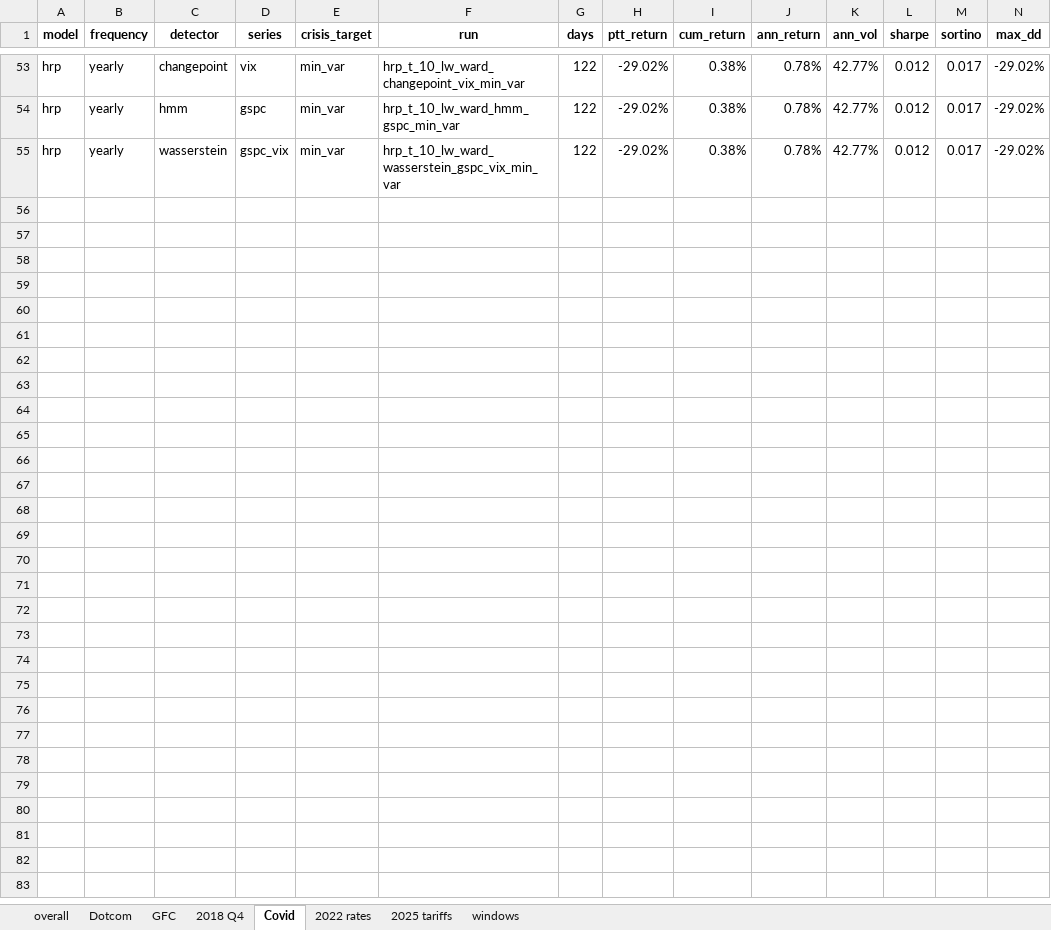
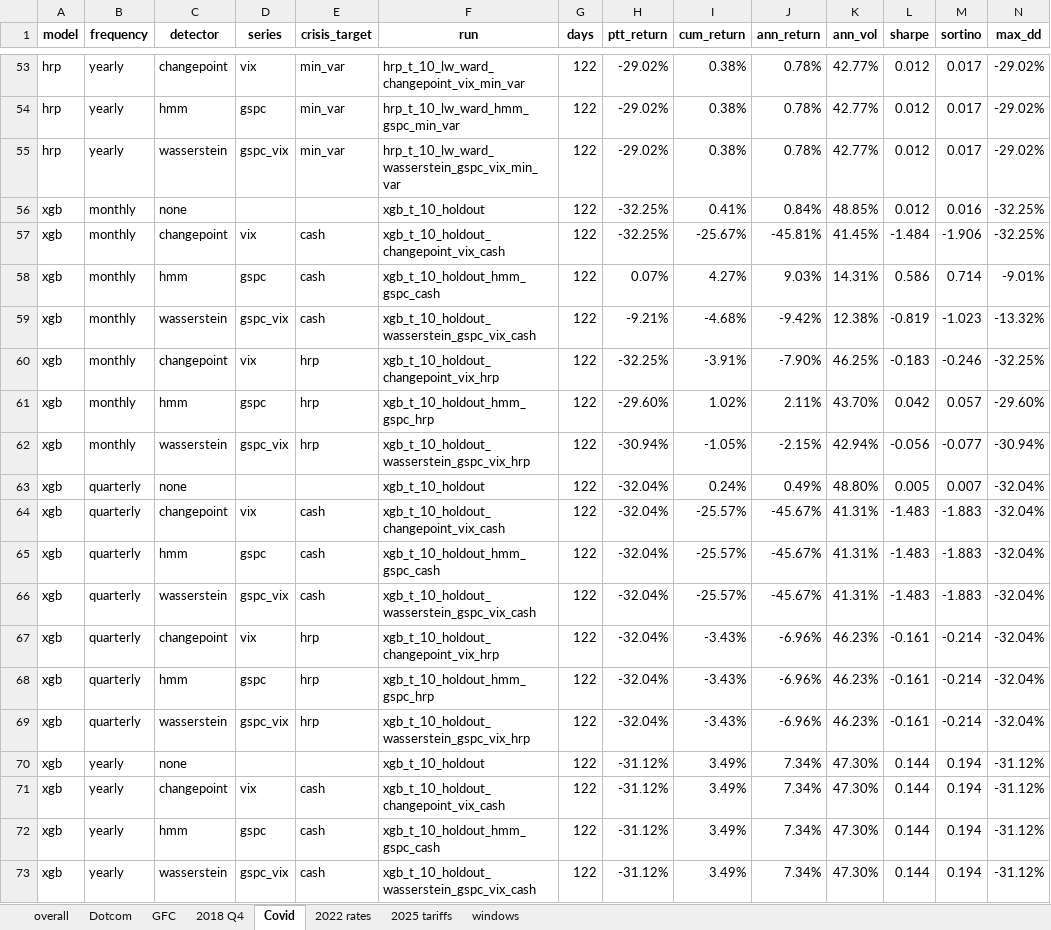
Before and after one commit to loewbenedikt01/Python, an Excel workbook: Paper/_output/_comparison/compare_all.xlsx, sheet Covid, drawn as a sheet; only a part is shown, gaps mark what is left out; values as stored, in another font and other column widths than the file's, no borders; rows hold the shown columns only; the diff covers the shown part only; the diff names each change by its address in the sheet, - before the commit and + after, or states it on an @@ line.

```diff
--- a/Paper/_output/_comparison/compare_all.xlsx (sheet Covid)
+++ b/Paper/_output/_comparison/compare_all.xlsx (sheet Covid)
+row 56: xgb | monthly | none |  |  | xgb_t_10_holdout | 122 | -32.25% | 0.41% | 0.84% | 48.85% | 0.012 | 0.016 | -32.25%
+row 57: xgb | monthly | changepoint | vix | cash | xgb_t_10_holdout_changepoint_vix_cash | 122 | -32.25% | -25.67% | -45.81% | 41.45% | -1.484 | -1.906 | -32.25%
+row 58: xgb | monthly | hmm | gspc | cash | xgb_t_10_holdout_hmm_gspc_cash | 122 | 0.07% | 4.27% | 9.03% | 14.31% | 0.586 | 0.714 | -9.01%
+row 59: xgb | monthly | wasserstein | gspc_vix | cash | xgb_t_10_holdout_wasserstein_gspc_vix_cash | 122 | -9.21% | -4.68% | -9.42% | 12.38% | -0.819 | -1.023 | -13.32%
+row 60: xgb | monthly | changepoint | vix | hrp | xgb_t_10_holdout_changepoint_vix_hrp | 122 | -32.25% | -3.91% | -7.90% | 46.25% | -0.183 | -0.246 | -32.25%
+row 61: xgb | monthly | hmm | gspc | hrp | xgb_t_10_holdout_hmm_gspc_hrp | 122 | -29.60% | 1.02% | 2.11% | 43.70% | 0.042 | 0.057 | -29.60%
+row 62: xgb | monthly | wasserstein | gspc_vix | hrp | xgb_t_10_holdout_wasserstein_gspc_vix_hrp | 122 | -30.94% | -1.05% | -2.15% | 42.94% | -0.056 | -0.077 | -30.94%
+row 63: xgb | quarterly | none |  |  | xgb_t_10_holdout | 122 | -32.04% | 0.24% | 0.49% | 48.80% | 0.005 | 0.007 | -32.04%
+row 64: xgb | quarterly | changepoint | vix | cash | xgb_t_10_holdout_changepoint_vix_cash | 122 | -32.04% | -25.57% | -45.67% | 41.31% | -1.483 | -1.883 | -32.04%
+row 65: xgb | quarterly | hmm | gspc | cash | xgb_t_10_holdout_hmm_gspc_cash | 122 | -32.04% | -25.57% | -45.67% | 41.31% | -1.483 | -1.883 | -32.04%
+row 66: xgb | quarterly | wasserstein | gspc_vix | cash | xgb_t_10_holdout_wasserstein_gspc_vix_cash | 122 | -32.04% | -25.57% | -45.67% | 41.31% | -1.483 | -1.883 | -32.04%
+row 67: xgb | quarterly | changepoint | vix | hrp | xgb_t_10_holdout_changepoint_vix_hrp | 122 | -32.04% | -3.43% | -6.96% | 46.23% | -0.161 | -0.214 | -32.04%
+row 68: xgb | quarterly | hmm | gspc | hrp | xgb_t_10_holdout_hmm_gspc_hrp | 122 | -32.04% | -3.43% | -6.96% | 46.23% | -0.161 | -0.214 | -32.04%
+row 69: xgb | quarterly | wasserstein | gspc_vix | hrp | xgb_t_10_holdout_wasserstein_gspc_vix_hrp | 122 | -32.04% | -3.43% | -6.96% | 46.23% | -0.161 | -0.214 | -32.04%
+row 70: xgb | yearly | none |  |  | xgb_t_10_holdout | 122 | -31.12% | 3.49% | 7.34% | 47.30% | 0.144 | 0.194 | -31.12%
+row 71: xgb | yearly | changepoint | vix | cash | xgb_t_10_holdout_changepoint_vix_cash | 122 | -31.12% | 3.49% | 7.34% | 47.30% | 0.144 | 0.194 | -31.12%
+row 72: xgb | yearly | hmm | gspc | cash | xgb_t_10_holdout_hmm_gspc_cash | 122 | -31.12% | 3.49% | 7.34% | 47.30% | 0.144 | 0.194 | -31.12%
+row 73: xgb | yearly | wasserstein | gspc_vix | cash | xgb_t_10_holdout_wasserstein_gspc_vix_cash | 122 | -31.12% | 3.49% | 7.34% | 47.30% | 0.144 | 0.194 | -31.12%
```
Also changed, not shown: 45 added rows elsewhere in this sheet, sheet overall, sheet 2018 Q4, sheet 2022 rates, sheet GFC, sheet Dotcom, sheet 2025 tariffs, 16 other files.
